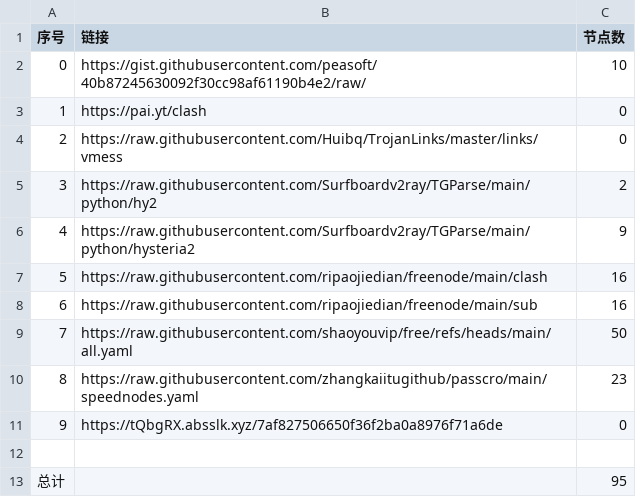
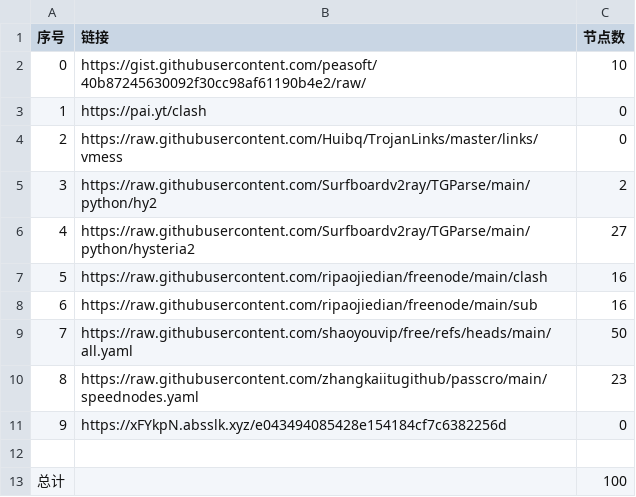
Before and after one commit to masprox/NoMoreWalls, a CSV file: list_result.csv, drawn as a sheet.

```diff
--- a/list_result.csv
+++ b/list_result.csv
@@ -5,3 +5,3 @@
 3,https://raw.githubusercontent.com/Surfboardv2ray/TGParse/main/python/hy2,2
-4,https://raw.githubusercontent.com/Surfboardv2ray/TGParse/main/python/hysteria2,9
+4,https://raw.githubusercontent.com/Surfboardv2ray/TGParse/main/python/hysteria2,27
 5,https://raw.githubusercontent.com/ripaojiedian/freenode/main/clash,16
@@ -10,4 +10,4 @@
 8,https://raw.githubusercontent.com/zhangkaiitugithub/passcro/main/speednodes.yaml,23
-9,https://tQbgRX.absslk.xyz/7af827506650f36f2ba0a8976f71a6de,0
+9,https://xFYkpN.absslk.xyz/e043494085428e154184cf7c6382256d,0
 
-总计,,95
+总计,,100
```
Also changed, not shown: 8 other files.
